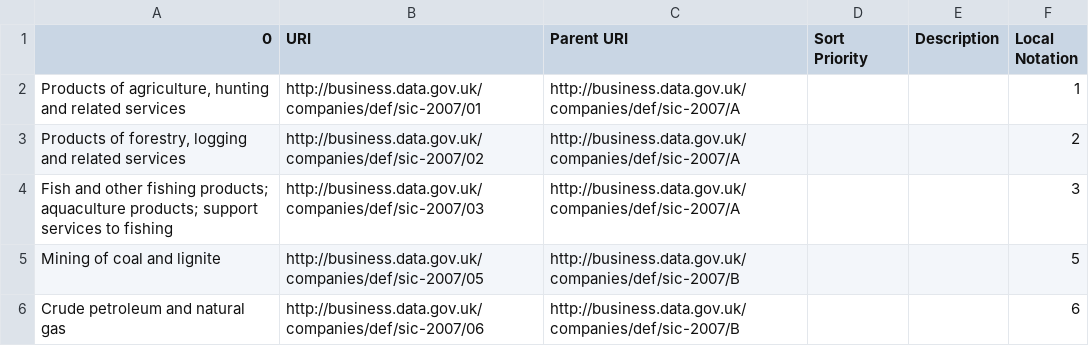
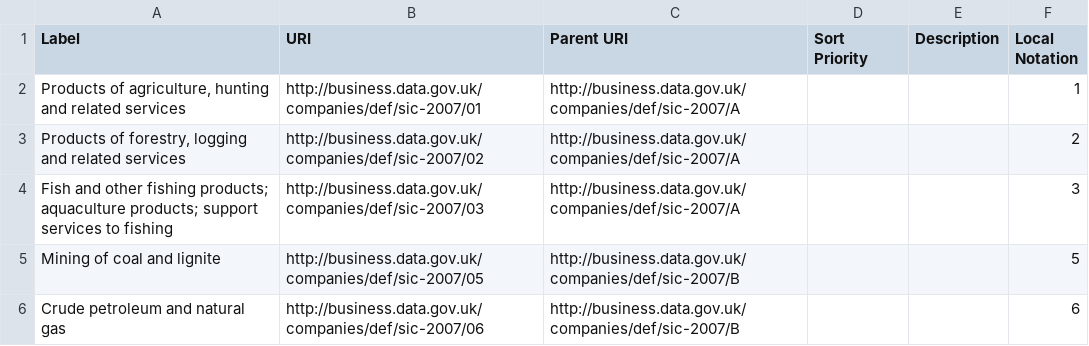
Before and after one commit to GSS-Cogs/family-climate-change, a CSV file: datasets/ONS-Atmospheric-emissions-greenhouse-gases-by-industry-and-gas/codelists/section.csv, drawn as a sheet; only a part is shown.

```diff
--- a/datasets/ONS-Atmospheric-emissions-greenhouse-gases-by-industry-and-gas/codelists/section.csv
+++ b/datasets/ONS-Atmospheric-emissions-greenhouse-gases-by-industry-and-gas/codelists/section.csv
@@ -1,2 +1,2 @@
-0,URI,Parent URI,Sort Priority,Description,Local Notation
+Label,URI,Parent URI,Sort Priority,Description,Local Notation
 "Products of agriculture, hunting and related services",http://business.data.gov.uk/companies/def/sic-2007/01,http://business.data.gov.uk/companies/def/sic-2007/A,,,1
```
Also changed, not shown: 1 other file.
